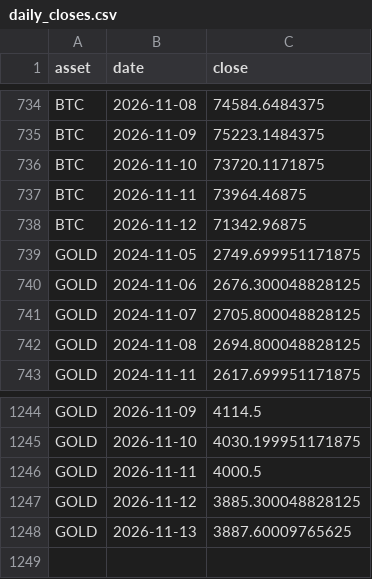
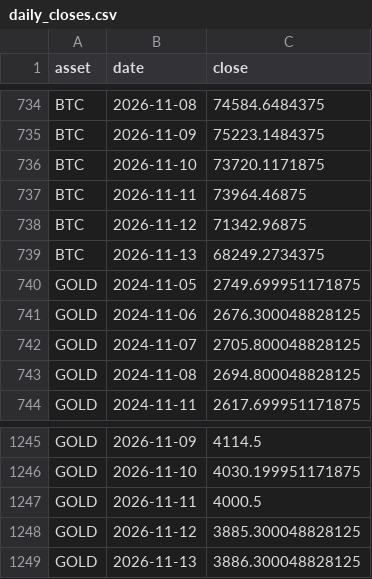
Before and after one commit to syedsuhailai123-hub/my-chatbot-desk, a CSV file: data/daily_closes.csv, drawn as a sheet; only a part is shown, gaps mark what is left out.

```diff
--- a/data/daily_closes.csv
+++ b/data/daily_closes.csv
@@ -738,2 +738,3 @@ BTC,2026-11-11,73964.46875
 BTC,2026-11-12,71342.96875
+BTC,2026-11-13,68249.2734375
 GOLD,2024-11-05,2749.699951171875
@@ -1247,2 +1248,2 @@ GOLD,2026-11-11,4000.5
 GOLD,2026-11-12,3885.300048828125
-GOLD,2026-11-13,3887.60009765625
+GOLD,2026-11-13,3886.300048828125
```
Also changed, not shown: 6 other files.
